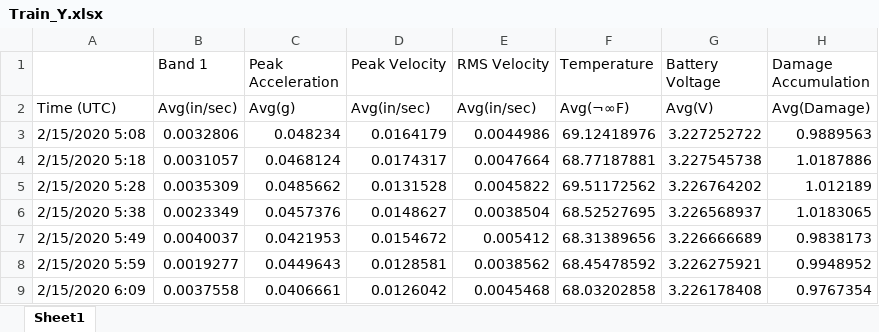
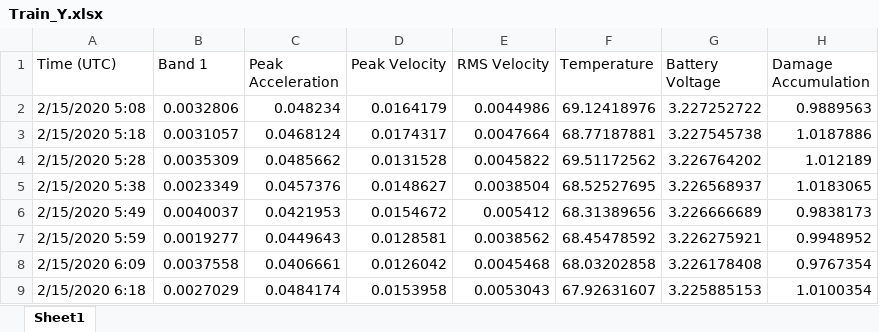
Before and after one commit to jiangshuo0524/Hackathon_DETC_2020, an Excel workbook: processed_data/Lathe/Train_Y.xlsx, sheet Sheet1, drawn as a sheet; only a part is shown; the shorter side is filled out with more unchanged rows; values as stored, in another font and other column widths than the file's, no cell formats; the diff names each change by its address in the sheet, - before the commit and + after, or states it on an @@ line.

Commit message:
process

```diff
--- a/processed_data/Lathe/Train_Y.xlsx (sheet Sheet1)
+++ b/processed_data/Lathe/Train_Y.xlsx (sheet Sheet1)
-A1: (empty)
+A1: Time (UTC)
-row 2: Time (UTC) | Avg(in/sec) | Avg(g) | Avg(in/sec) | Avg(in/sec) | Avg(¬∞F) | Avg(V) | Avg(Damage)
```
Also changed, not shown: cell formats, processed_data/Bridgeport_3/Train_X.xlsx, processed_data/Drill/Train_X.xlsx, 41 other files.
